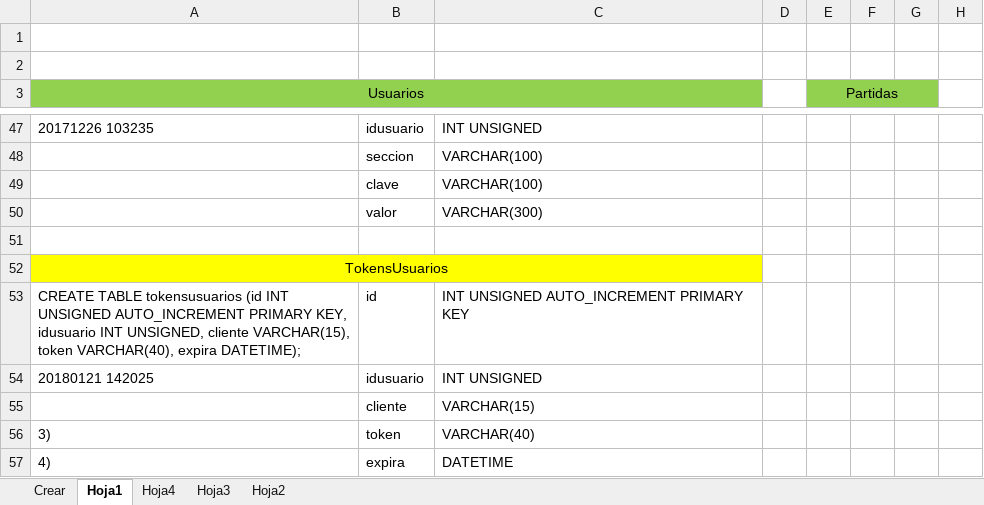
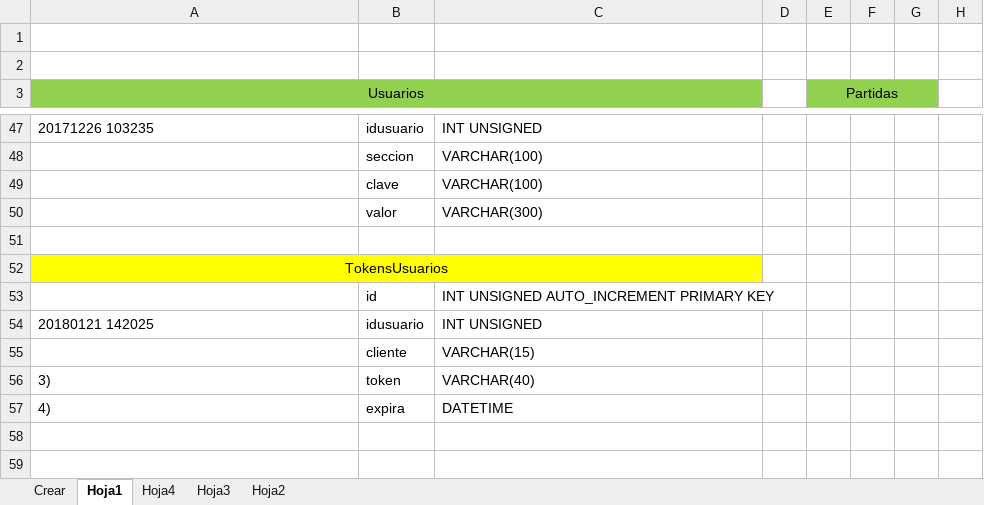
Before and after one commit to hhautomatizacion/requisiciones-web, an Excel workbook: Programas/requisiciones.xlsm, sheet Hoja1, drawn as a sheet; only a part is shown, gaps mark what is left out; values as stored, in another font and other column widths than the file's, no borders; the diff covers the shown part only; the diff names each change by its address in the sheet, - before the commit and + after, or states it on an @@ line.

```diff
--- a/Programas/requisiciones.xlsm (sheet Hoja1)
+++ b/Programas/requisiciones.xlsm (sheet Hoja1)
-A53 (Usuarios): CREATE TABLE tokensusuarios (id INT UNSIGNED AUTO_INCREMENT PRIMARY KEY, idusuario INT UNSIGNED, cliente VARCHAR(15), token VARCHAR(40), expira DATETIME);
+A53 (Usuarios): (empty)
```
Also changed, not shown: 16 edited cells elsewhere in this sheet, sheet Hoja4, sheet Crear, formulas that keep their value, 4 other files.
